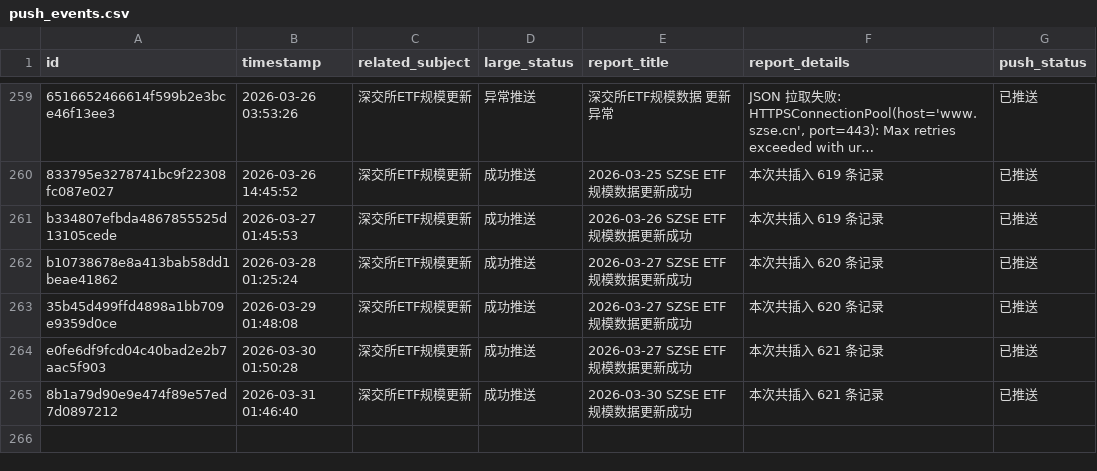
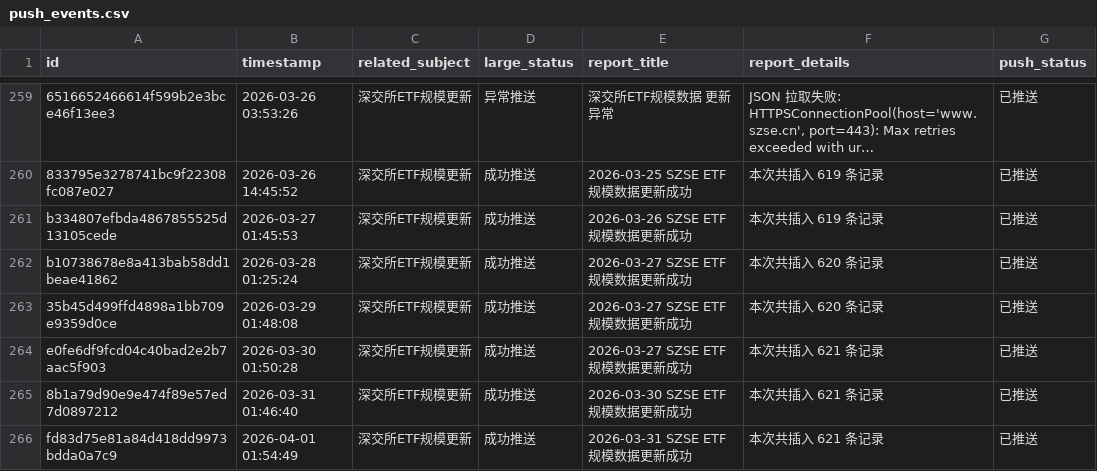
Before and after one commit to cmdSTARMO/cmdstar.github.io, a CSV file: auto_files/push_related/data/push_events.csv, drawn as a sheet; only a part is shown, gaps mark what is left out; long unchanged cells end in …; the diff names each change by its address in the sheet, - before the commit and + after, or states it on an @@ line.

```diff
--- a/auto_files/push_related/data/push_events.csv
+++ b/auto_files/push_related/data/push_events.csv
+row 266: fd83d75e81a84d418dd9973bdda0a7c9 | 2026-04-01 01:54:49 | 深交所ETF规模更新 | 成功推送 | 2026-03-31 SZSE ETF 规模数据更新成功 | 本次共插入 621 条记录 | 已推送
```
Also changed, not shown: 1 other file.
